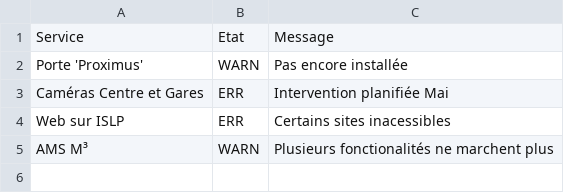
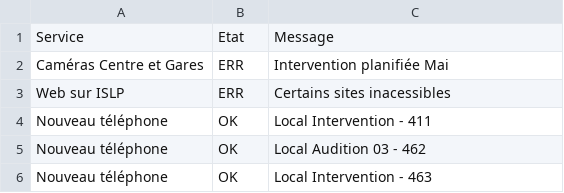
Before and after one commit to feelgood79/panneITmonitor, a CSV file: data.csv, drawn as a sheet.

Commit message:
Update data.csv

```diff
--- a/data.csv
+++ b/data.csv
@@ -1,5 +1,6 @@
 Service;Etat;Message
-Porte 'Proximus';WARN;Pas encore installée
 Caméras Centre et Gares;ERR;Intervention planifiée Mai
 Web sur ISLP;ERR;Certains sites inacessibles
-AMS M³;WARN;Plusieurs fonctionalités  ne marchent plus
+Nouveau téléphone;OK;Local Intervention - 411
+Nouveau téléphone;OK;Local Audition 03 - 462
+Nouveau téléphone;OK;Local Intervention - 463
```
